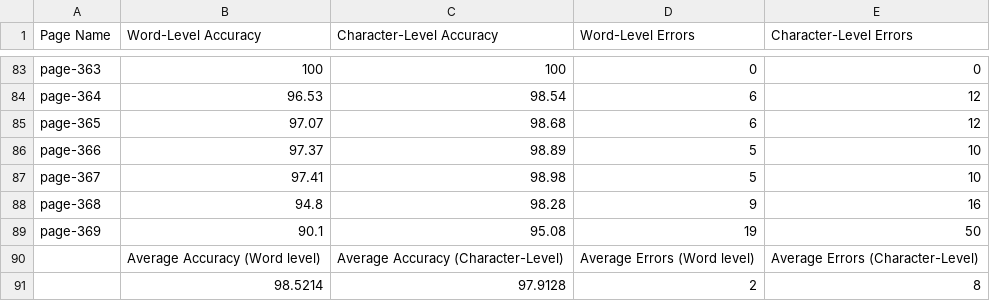
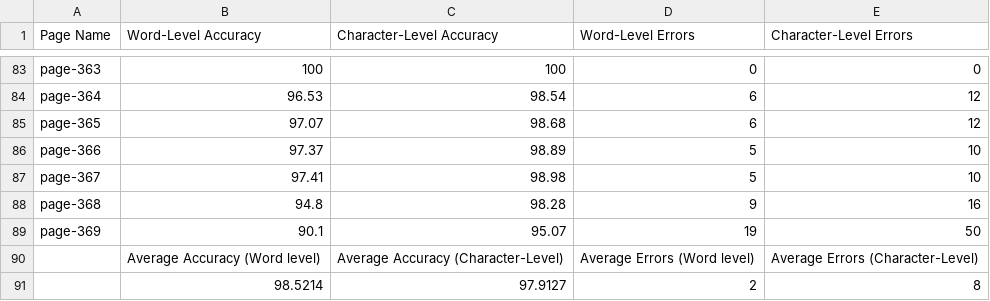
Before and after one commit to TeamOCR-IITB/Vmsnb-mm, a CSV file: Comments/AverageAccuracies.csv, drawn as a sheet; only a part is shown, gaps mark what is left out.

```diff
--- a/Comments/AverageAccuracies.csv
+++ b/Comments/AverageAccuracies.csv
@@ -88,4 +88,4 @@ page-367,97.41,98.98,5,10
 page-368,94.8,98.28,9,16
-page-369,90.1,95.08,19,50
+page-369,90.1,95.07,19,50
  ,Average Accuracy (Word level),Average Accuracy (Character-Level),Average Errors (Word level),Average Errors (Character-Level),
- ,98.5214,97.9128,2,8
+ ,98.5214,97.9127,2,8
```
Also changed, not shown: Vmsnb-mm_logs.csv, 6 other files.
